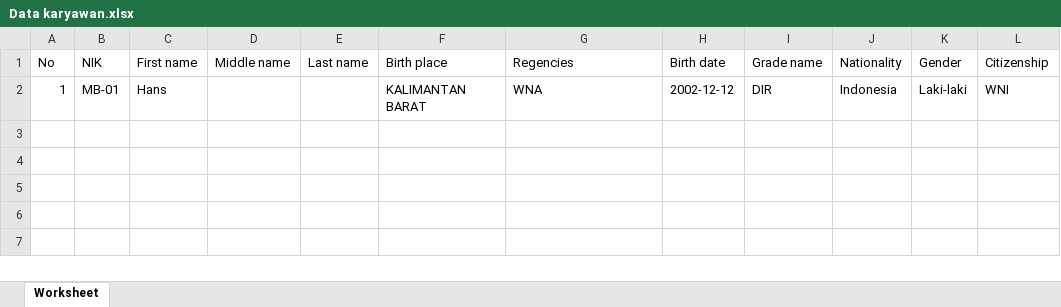
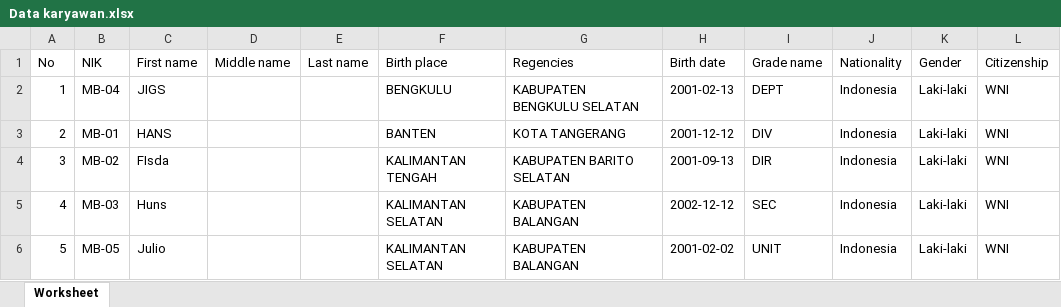
Before and after one commit to farhanizza/crud_php_native, an Excel workbook: Data karyawan.xlsx, sheet Worksheet, drawn as a sheet; values as stored, in another font and other column widths than the file's, no borders; the diff names each change by its address in the sheet, - before the commit and + after, or states it on an @@ line.

```diff
--- a/Data karyawan.xlsx (sheet Worksheet)
+++ b/Data karyawan.xlsx (sheet Worksheet)
-B2 (NIK): MB-01
+B2 (NIK): MB-04
-C2 (First name): Hans
+C2 (First name): JIGS
-F2 (Birth place): KALIMANTAN BARAT
+F2 (Birth place): BENGKULU
-G2 (Regencies): WNA
+G2 (Regencies): KABUPATEN BENGKULU SELATAN
-H2 (Birth date): 2002-12-12
+H2 (Birth date): 2001-02-13
-I2 (Grade name): DIR
+I2 (Grade name): DEPT
+row 3: 2 | MB-01 | HANS |  |  | BANTEN | KOTA TANGERANG | 2001-12-12 | DIV | Indonesia | Laki-laki | WNI
+row 4: 3 | MB-02 | FIsda |  |  | KALIMANTAN TENGAH | KABUPATEN BARITO SELATAN | 2001-09-13 | DIR | Indonesia | Laki-laki | WNI
+row 5: 4 | MB-03 | Huns |  |  | KALIMANTAN SELATAN | KABUPATEN BALANGAN | 2002-12-12 | SEC | Indonesia | Laki-laki | WNI
+row 6: 5 | MB-05 | Julio |  |  | KALIMANTAN SELATAN | KABUPATEN BALANGAN | 2001-02-02 | UNIT | Indonesia | Laki-laki | WNI
```
Also changed, not shown: 23 other files.
